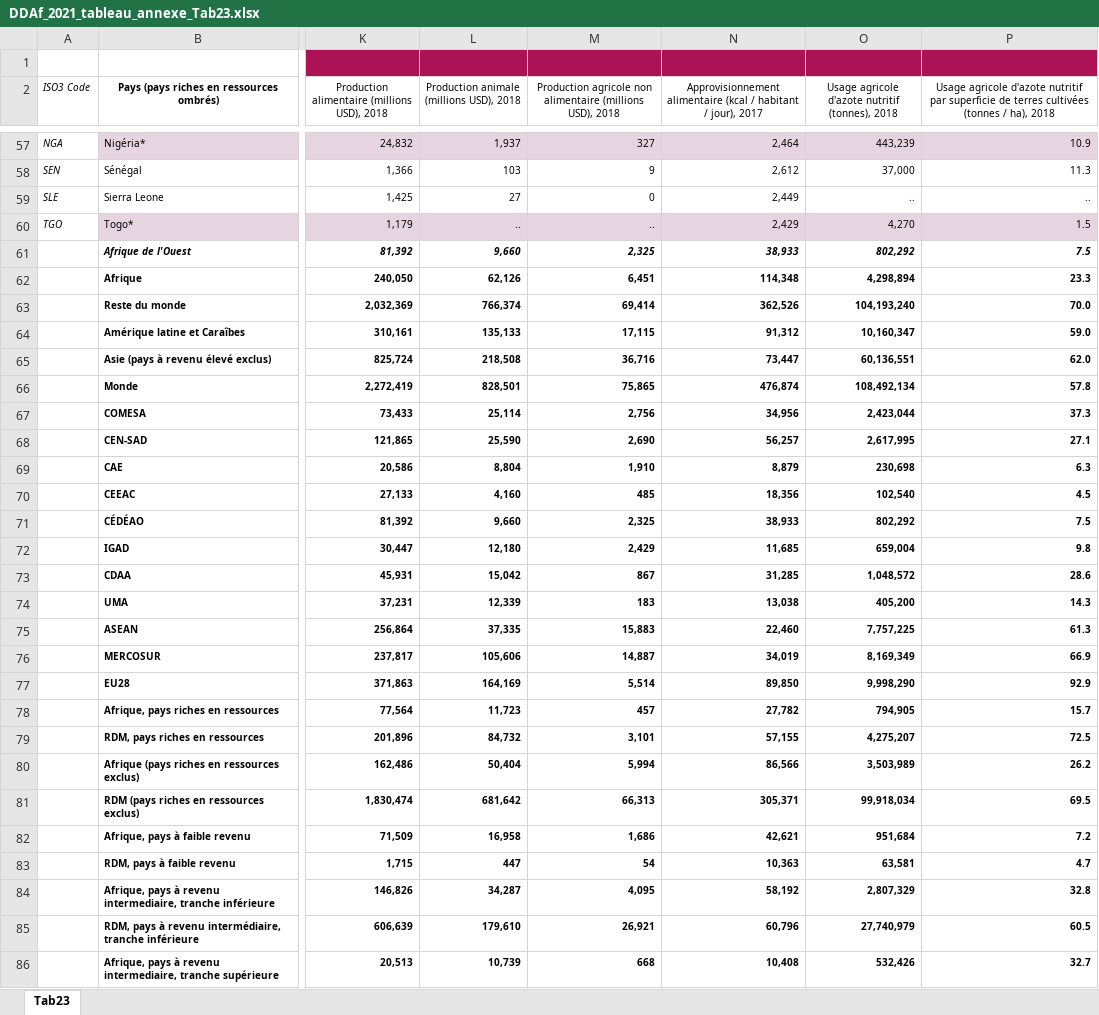
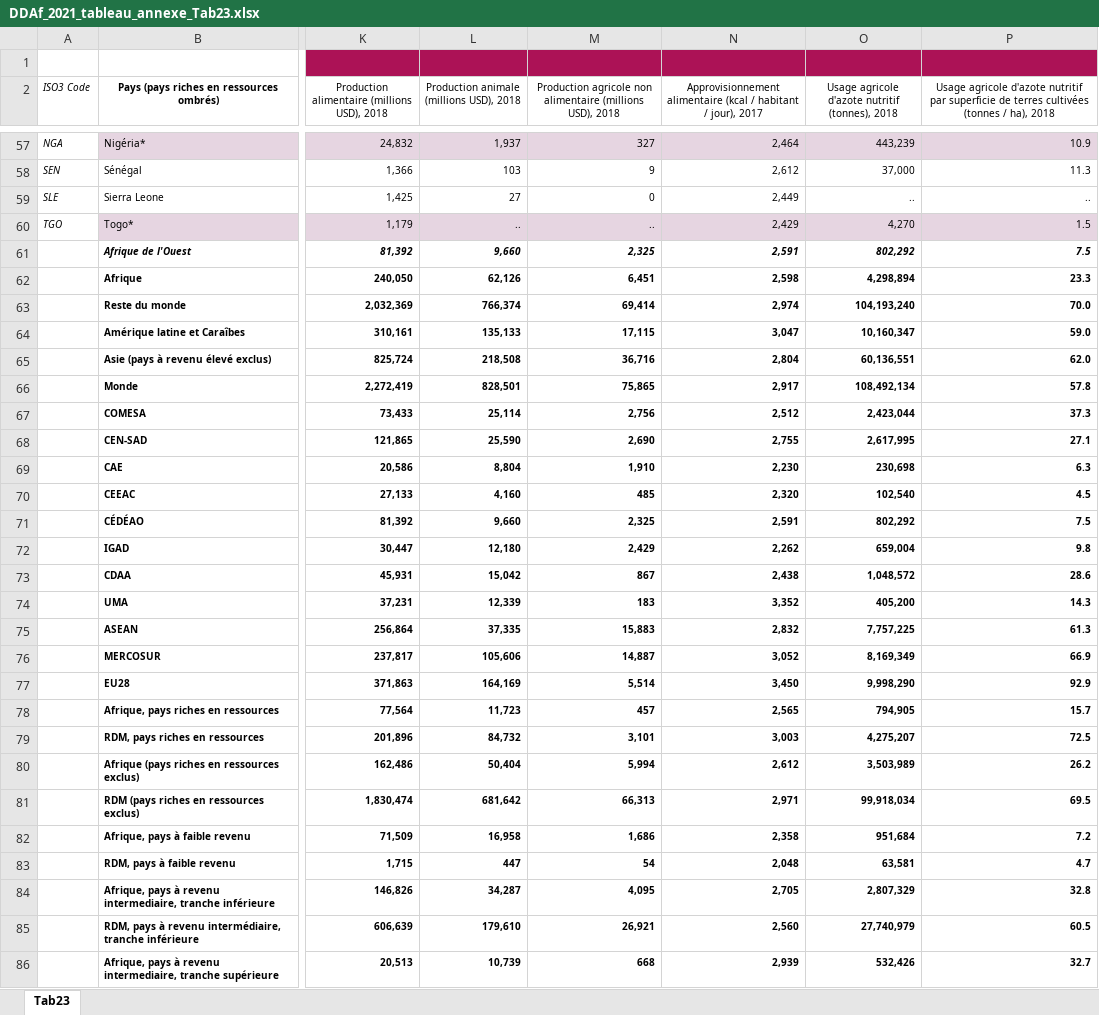
Before and after one commit to AfDDAnnex/AfDDDDAf2021, an Excel workbook: DDAf_2021_tableau_annexe_Tab23.xlsx, sheet Tab23, drawn as a sheet; only a part is shown, gaps mark what is left out; values as stored, in another font and other column widths than the file's, no borders; the diff covers the shown part only; the diff names each change by its address in the sheet, - before the commit and + after, or states it on an @@ line.

```diff
--- a/DDAf_2021_tableau_annexe_Tab23.xlsx (sheet Tab23)
+++ b/DDAf_2021_tableau_annexe_Tab23.xlsx (sheet Tab23)
-N61: 38,933
+N61: 2,591
-N62: 114,348
+N62: 2,598
-N63: 362,526
+N63: 2,974
-N64: 91,312
+N64: 3,047
-N65: 73,447
+N65: 2,804
-N66: 476,874
+N66: 2,917
-N67: 34,956
+N67: 2,512
-N68: 56,257
+N68: 2,755
-N69: 8,879
+N69: 2,230
-N70: 18,356
+N70: 2,320
-N71: 38,933
+N71: 2,591
-N72: 11,685
+N72: 2,262
-N73: 31,285
+N73: 2,438
-N74: 13,038
+N74: 3,352
-N75: 22,460
+N75: 2,832
-N76: 34,019
+N76: 3,052
-N77: 89,850
+N77: 3,450
-N78: 27,782
+N78: 2,565
-N79: 57,155
+N79: 3,003
-N80: 86,566
+N80: 2,612
-N81: 305,371
+N81: 2,971
-N82: 42,621
+N82: 2,358
-N83: 10,363
+N83: 2,048
-N84: 58,192
+N84: 2,705
-N85: 60,796
+N85: 2,560
-N86: 10,408
+N86: 2,939
```
Also changed, not shown: 15 edited cells elsewhere in this sheet, AfDD_2021_Annex_Table_Tab23.xlsx.
